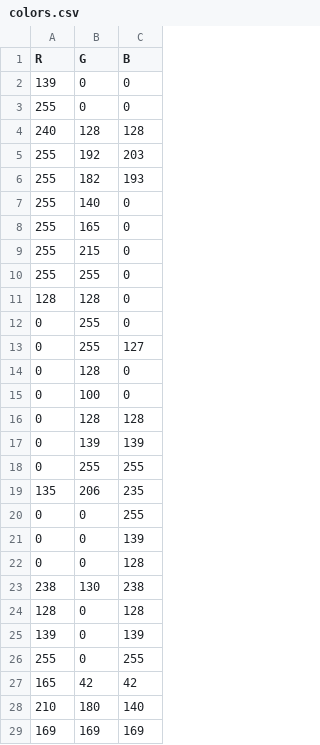
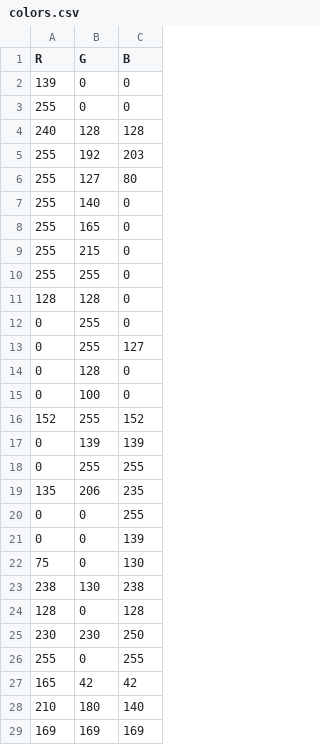
Before and after one commit to Acappellia/pinecone, a CSV file: colors.csv, drawn as a sheet; only a part is shown.

Commit message:
update color

```diff
--- a/colors.csv
+++ b/colors.csv
@@ -5,3 +5,3 @@ R,G,B
 255,192,203
-255,182,193
+255,127,80
 255,140,0
@@ -15,3 +15,3 @@ R,G,B
 0,100,0
-0,128,128
+152,255,152
 0,139,139
@@ -21,6 +21,6 @@ R,G,B
 0,0,139
-0,0,128
+75,0,130
 238,130,238
 128,0,128
-139,0,139
+230,230,250
 255,0,255
```
Also changed, not shown: 32 other files.
